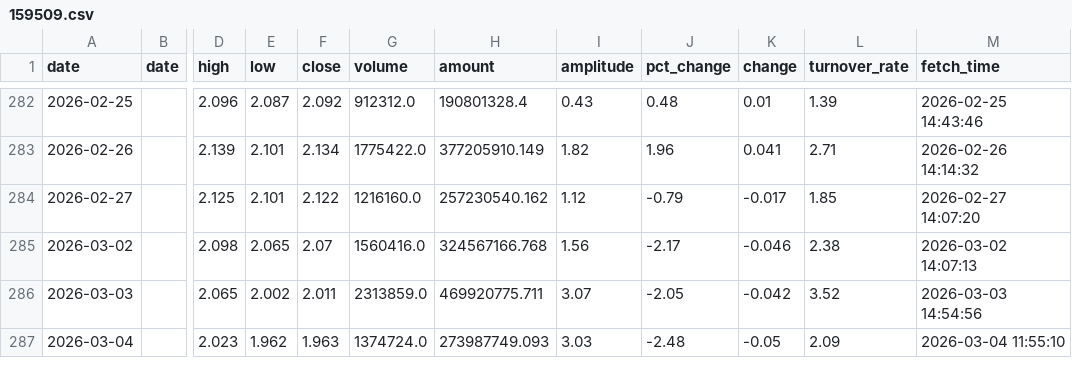
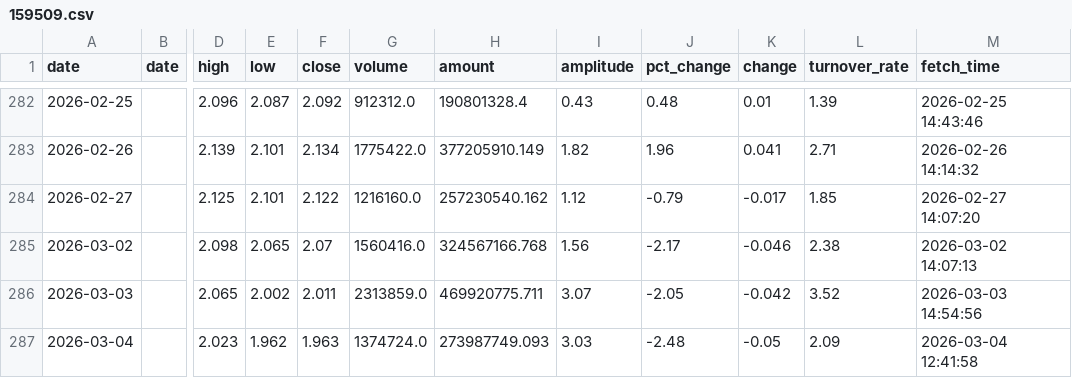
Before and after one commit to kken61291-eng/Fund-AI-Advisor, a CSV file: data_cache/159509.csv, drawn as a sheet; only a part is shown, gaps mark what is left out; the diff names each change by its address in the sheet, - before the commit and + after, or states it on an @@ line.

```diff
--- a/data_cache/159509.csv
+++ b/data_cache/159509.csv
-M287 (fetch_time): 2026-03-04 11:55:10
+M287 (fetch_time): 2026-03-04 12:41:58
```
Also changed, not shown: data_cache/159537.csv, data_cache/159658.csv, 47 other files.
